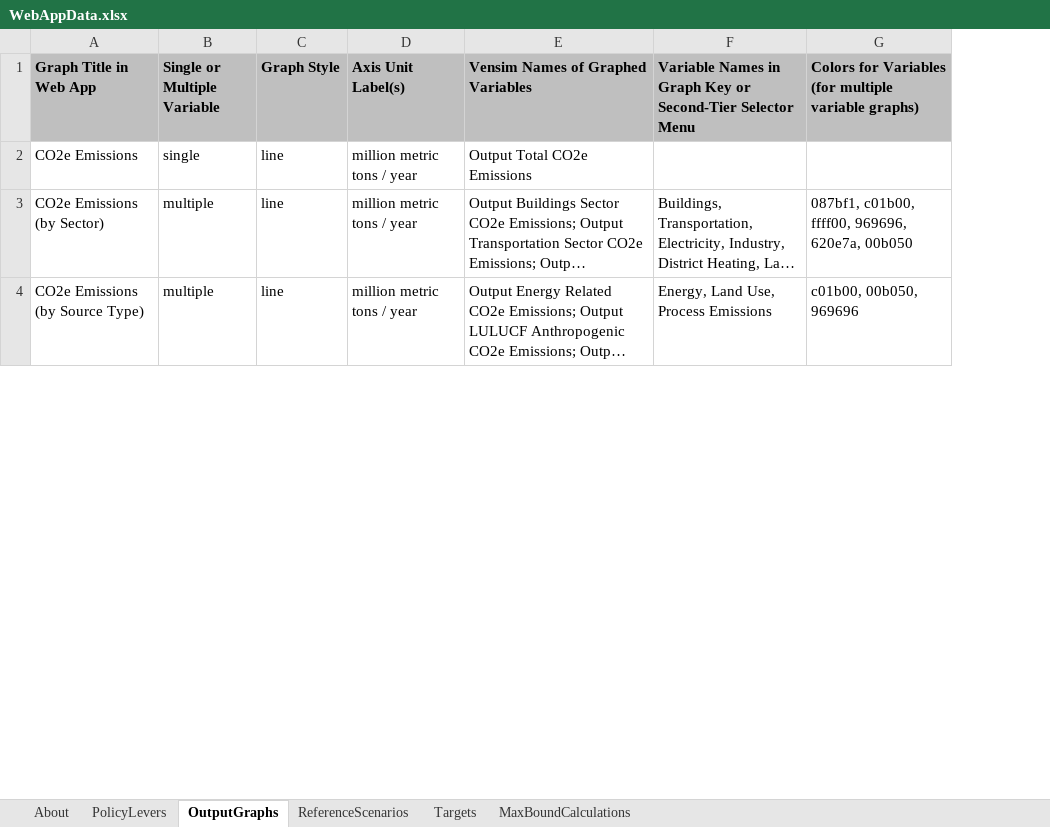
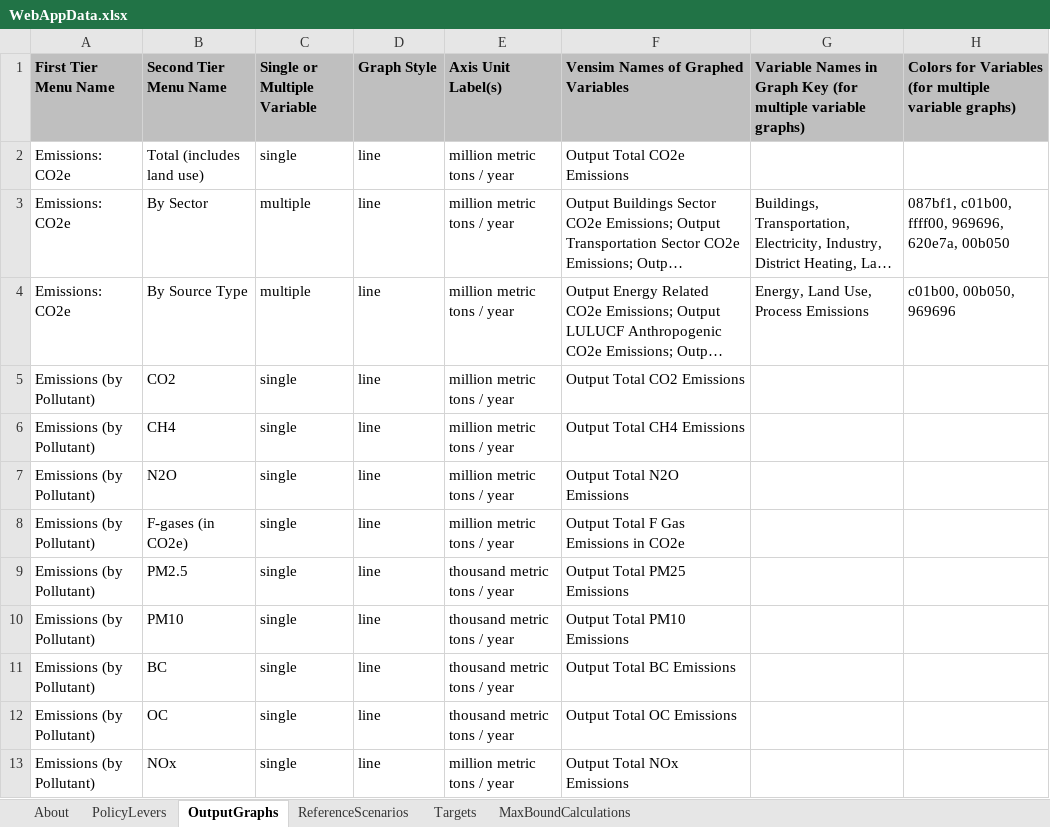
Before and after one commit to EnergyInnovation/eps-poland, an Excel workbook: WebAppData.xlsx, sheet OutputGraphs, drawn as a sheet; only a part is shown; long unchanged cells end in …; values as stored, in another font and other column widths than the file's, no borders; removed rows and columns are numbered as before the commit, all else as after; the diff covers the shown part only; the diff names each change by its address in the sheet, - before the commit and + after, or states it on an @@ line.

```diff
--- a/WebAppData.xlsx (sheet OutputGraphs)
+++ b/WebAppData.xlsx (sheet OutputGraphs)
-column A (Graph Title in Web App), rows 2-4: CO2e Emissions | CO2e Emissions (by Sector) | CO2e Emissions (by Source Type)
+column A (First Tier Menu Name), rows 2-4: all Emissions: CO2e
+column B (Second Tier Menu Name), rows 2-4: Total (includes land use) | By Sector | By Source Type
-G1: …Graph Key or Second-Tier Selector Menu
+G1: …Graph Key (for multiple variable graphs)
+row 5: Emissions (by Pollutant) | CO2 | single | line | million metric tons / year | Output Total CO2 Emissions
+row 6: Emissions (by Pollutant) | CH4 | single | line | million metric tons / year | Output Total CH4 Emissions
+row 7: Emissions (by Pollutant) | N2O | single | line | million metric tons / year | Output Total N2O Emissions
+row 8: Emissions (by Pollutant) | F-gases (in CO2e) | single | line | million metric tons / year | Output Total F Gas Emissions in CO2e
+row 9: Emissions (by Pollutant) | PM2.5 | single | line | thousand metric tons / year | Output Total PM25 Emissions
+row 10: Emissions (by Pollutant) | PM10 | single | line | thousand metric tons / year | Output Total PM10 Emissions
+row 11: Emissions (by Pollutant) | BC | single | line | thousand metric tons / year | Output Total BC Emissions
+row 12: Emissions (by Pollutant) | OC | single | line | thousand metric tons / year | Output Total OC Emissions
+row 13: Emissions (by Pollutant) | NOx | single | line | million metric tons / year | Output Total NOx Emissions
```
Also changed, not shown: 9 added rows, 2 removed rows, 1 moved row and 3 edited cells elsewhere in this sheet, sheet PolicyLevers, charts or pictures, InputData/elec/MCGLT/Max Cap Growth Lookup Table.xlsx, 1 other file.
